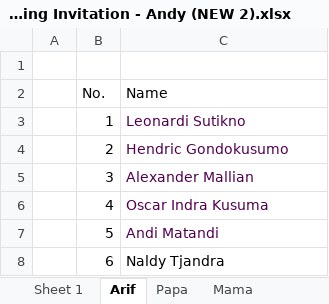
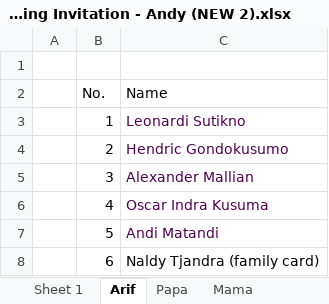
Before and after one commit to bazocc4/cakepanel, an Excel workbook: Wedding Invitation - Andy (NEW 2).xlsx, sheet Arif, drawn as a sheet; values as stored, in another font and other column widths than the file's, no borders; the diff names each change by its address in the sheet, - before the commit and + after, or states it on an @@ line.

```diff
--- a/Wedding Invitation - Andy (NEW 2).xlsx (sheet Arif)
+++ b/Wedding Invitation - Andy (NEW 2).xlsx (sheet Arif)
-C8 (Name): Naldy Tjandra
+C8 (Name): Naldy Tjandra (family card)
```
Also changed, not shown: sheet Sheet 1, 2 other files.
